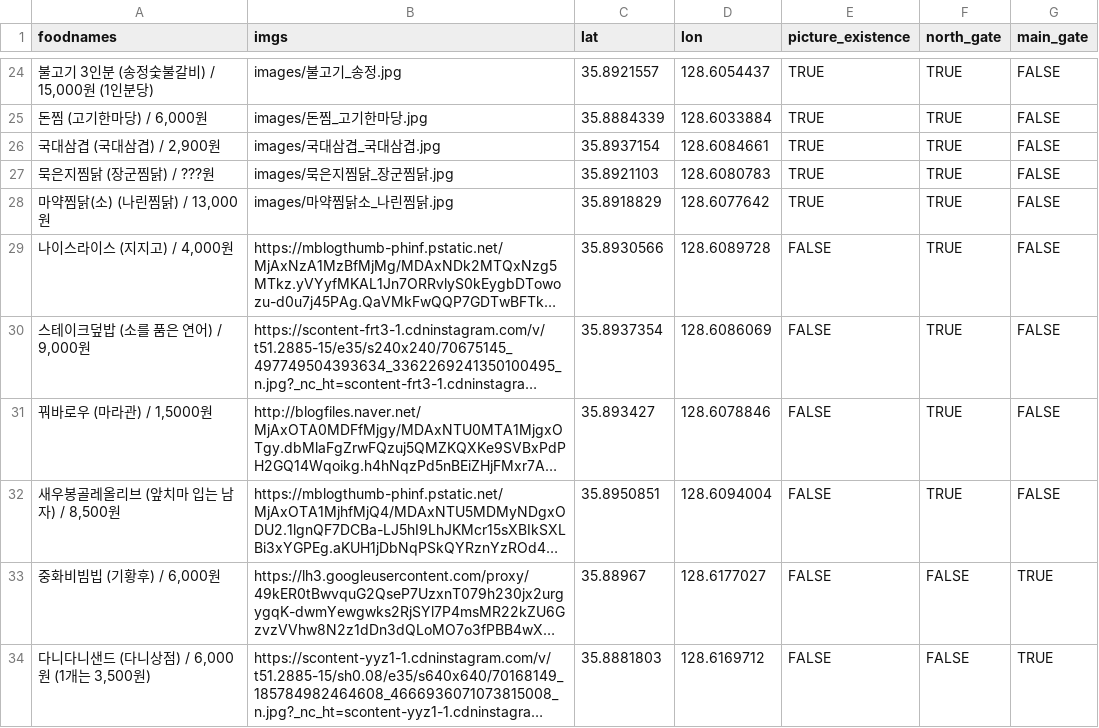
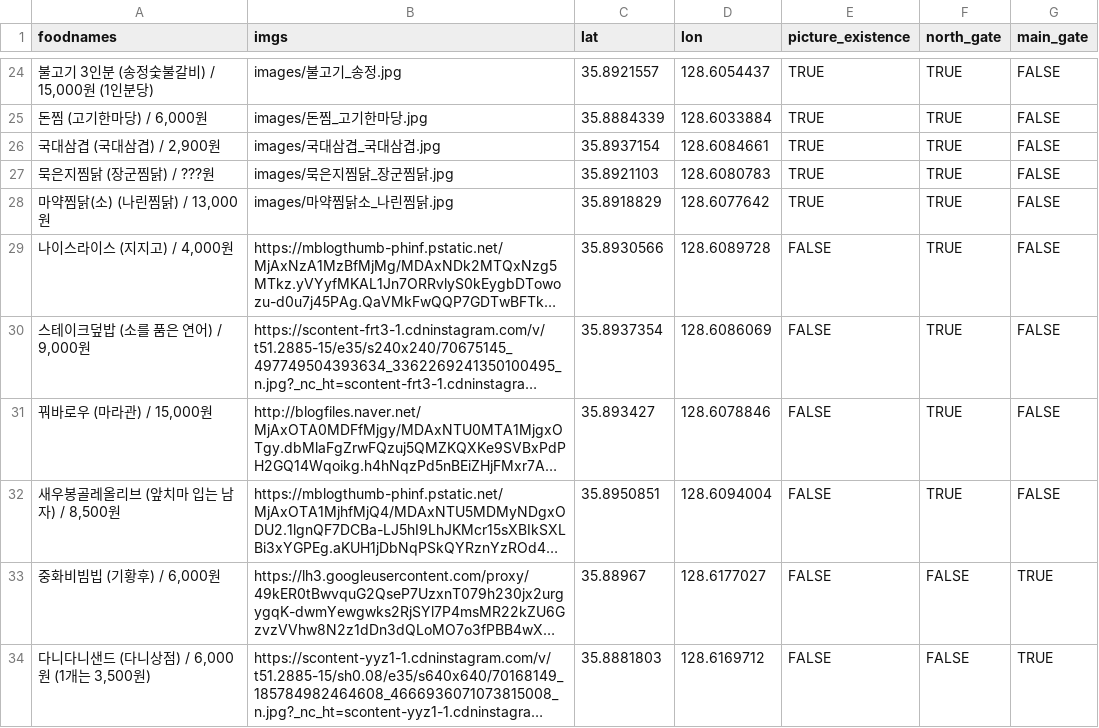
Before and after one commit to deepstat/deepstat_page, a CSV file: data.csv, drawn as a sheet; only a part is shown, gaps mark what is left out; long unchanged cells end in …; the diff names each change by its address in the sheet, - before the commit and + after, or states it on an @@ line.

Commit message:
Update data.csv

```diff
--- a/data.csv
+++ b/data.csv
-A31 (foodnames): 꿔바로우 (마라관) / 1,5000원
+A31 (foodnames): 꿔바로우 (마라관) / 15,000원
```
